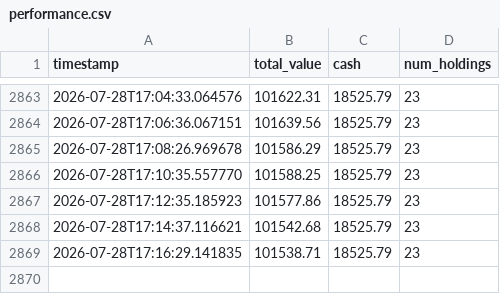
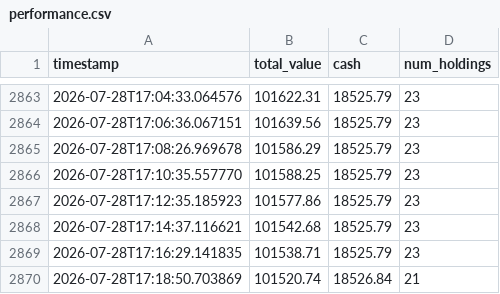
Before and after one commit to shreyask-1/trading-bot, a CSV file: logs/performance.csv, drawn as a sheet; only a part is shown, gaps mark what is left out.

```diff
--- a/logs/performance.csv
+++ b/logs/performance.csv
@@ -2869 +2869,2 @@ timestamp,total_value,cash,num_holdings
 2026-07-28T17:16:29.141835,101538.71,18525.79,23
+2026-07-28T17:18:50.703869,101520.74,18526.84,21
```
Also changed, not shown: 2 other files.
